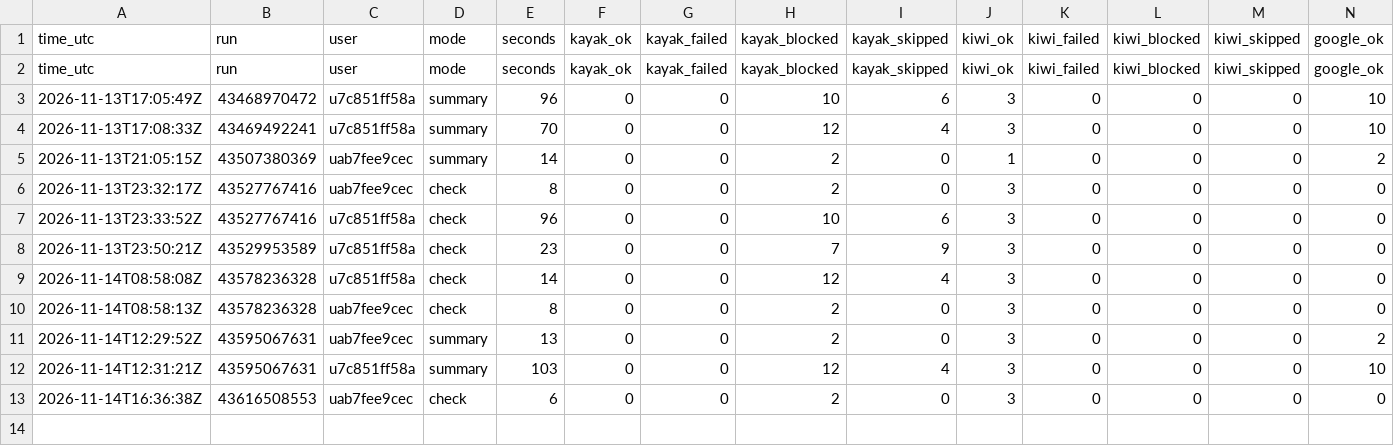
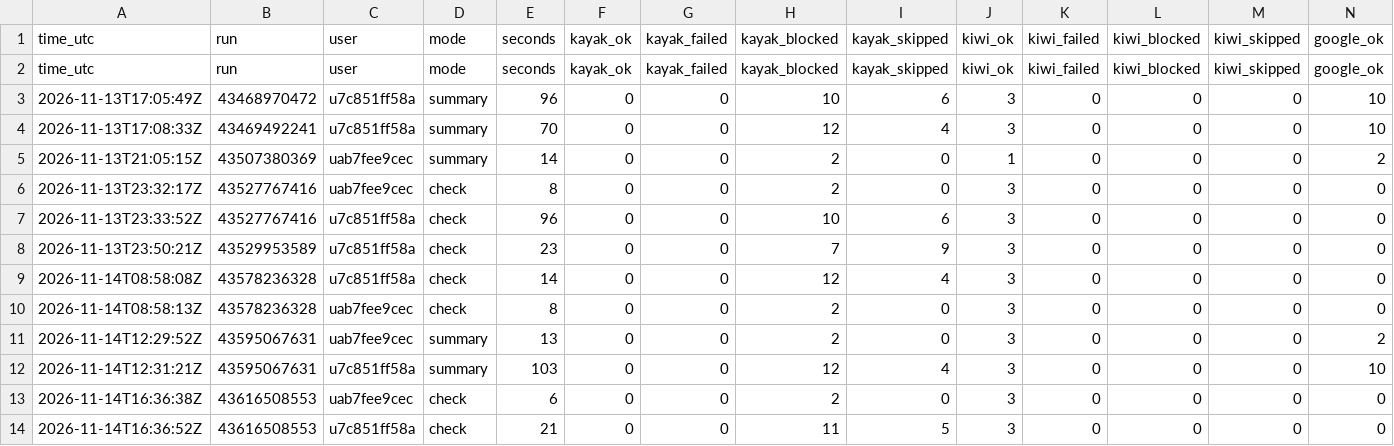
Before and after one commit to mrTal77/flight-bot, a CSV file: logs/runs.csv, drawn as a sheet; only a part is shown; rows hold the shown columns only; the diff names each change by its address in the sheet, - before the commit and + after, or states it on an @@ line.

```diff
--- a/logs/runs.csv
+++ b/logs/runs.csv
+row 14: 2026-11-14T16:36:52Z | 43616508553 | u7c851ff58a | check | 21 | 0 | 0 | 11 | 5 | 3 | 0 | 0 | 0 | 0
```
Also changed, not shown: logs/searches.csv, 1 other file.
